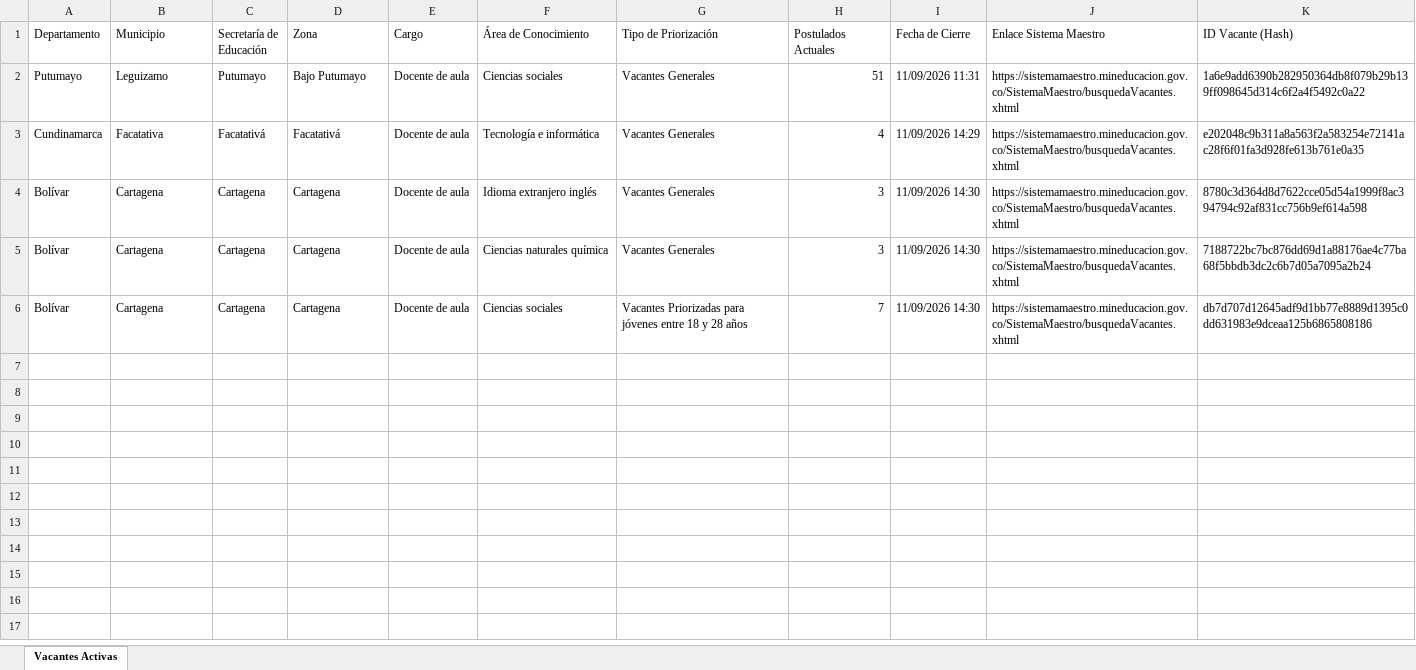
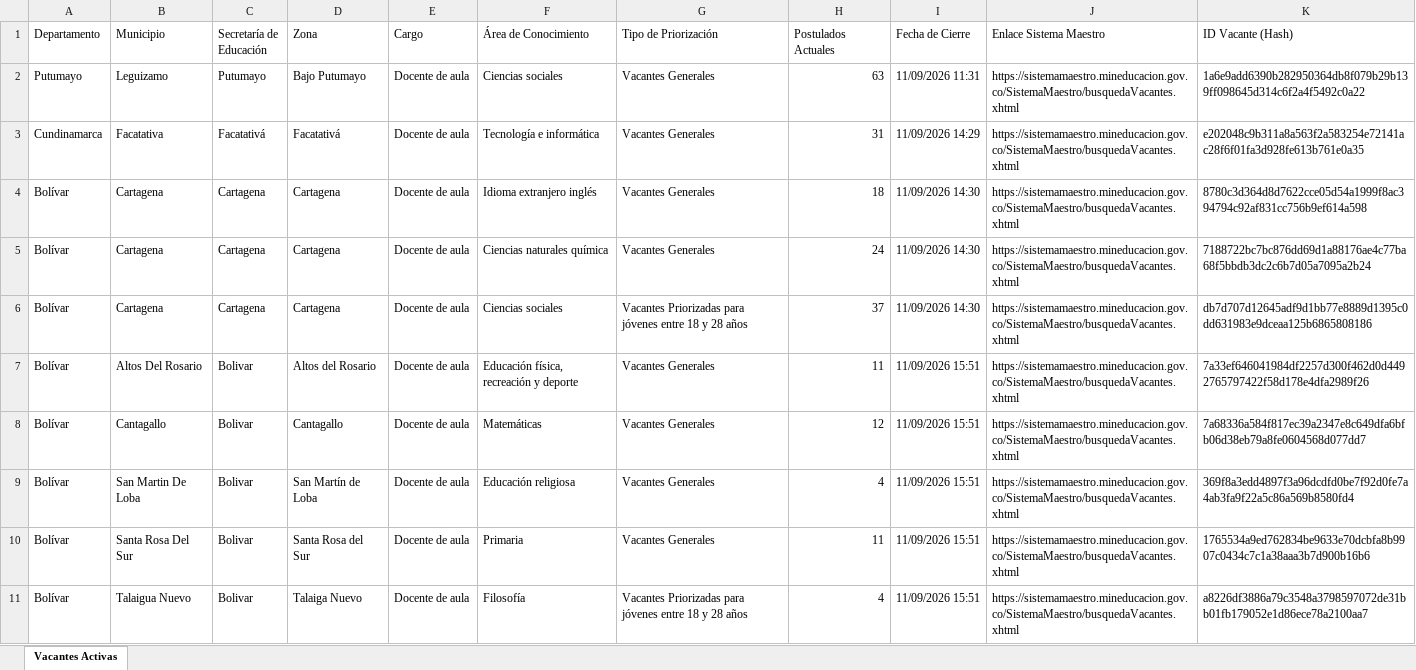
Before and after one commit to hdiaz59/sistemamaestro, an Excel workbook: data/exportaciones/vacantes_actuales.xlsx, sheet Vacantes Activas, drawn as a sheet; only a part is shown; values as stored, in another font and other column widths than the file's, no borders; the diff covers the shown part only; the diff names each change by its address in the sheet, - before the commit and + after, or states it on an @@ line.

```diff
--- a/data/exportaciones/vacantes_actuales.xlsx (sheet Vacantes Activas)
+++ b/data/exportaciones/vacantes_actuales.xlsx (sheet Vacantes Activas)
-H2 (Postulados Actuales): 51
+H2 (Postulados Actuales): 63
-H3 (Postulados Actuales): 4
+H3 (Postulados Actuales): 31
-H4 (Postulados Actuales): 3
+H4 (Postulados Actuales): 18
-H5 (Postulados Actuales): 3
+H5 (Postulados Actuales): 24
-H6 (Postulados Actuales): 7
+H6 (Postulados Actuales): 37
+row 7: Bolívar | Altos Del Rosario | Bolivar | Altos del Rosario | Docente de aula | Educación física, recreación y deporte | Vacantes Generales | 11 | 11/09/2026 15:51 | https://sistemamaestro.mineducacion.gov.co/SistemaMaestro/busquedaVacantes.xhtml | 7a33ef646041984df2257d300f462d0d4492765797422f58d178e4dfa2989f26
+row 8: Bolívar | Cantagallo | Bolivar | Cantagallo | Docente de aula | Matemáticas | Vacantes Generales | 12 | 11/09/2026 15:51 | https://sistemamaestro.mineducacion.gov.co/SistemaMaestro/busquedaVacantes.xhtml | 7a68336a584f817ec39a2347e8c649dfa6bfb06d38eb79a8fe0604568d077dd7
+row 9: Bolívar | San Martin De Loba | Bolivar | San Martín de Loba | Docente de aula | Educación religiosa | Vacantes Generales | 4 | 11/09/2026 15:51 | https://sistemamaestro.mineducacion.gov.co/SistemaMaestro/busquedaVacantes.xhtml | 369f8a3edd4897f3a96dcdfd0be7f92d0fe7a4ab3fa9f22a5c86a569b8580fd4
+row 10: Bolívar | Santa Rosa Del Sur | Bolivar | Santa Rosa del Sur | Docente de aula | Primaria | Vacantes Generales | 11 | 11/09/2026 15:51 | https://sistemamaestro.mineducacion.gov.co/SistemaMaestro/busquedaVacantes.xhtml | 1765534a9ed762834be9633e70dcbfa8b9907c0434c7c1a38aaa3b7d900b16b6
+row 11: Bolívar | Talaigua Nuevo | Bolivar | Talaiga Nuevo | Docente de aula | Filosofía | Vacantes Priorizadas para jóvenes entre 18 y 28 años | 4 | 11/09/2026 15:51 | https://sistemamaestro.mineducacion.gov.co/SistemaMaestro/busquedaVacantes.xhtml | a8226df3886a79c3548a3798597072de31bb01fb179052e1d86ece78a2100aa7
```
Also changed, not shown: 37 added rows elsewhere in this sheet, data/exportaciones/historico_vacantes.xlsx, data/exportaciones/vacantes_nuevas.xlsx, 3 other files.
